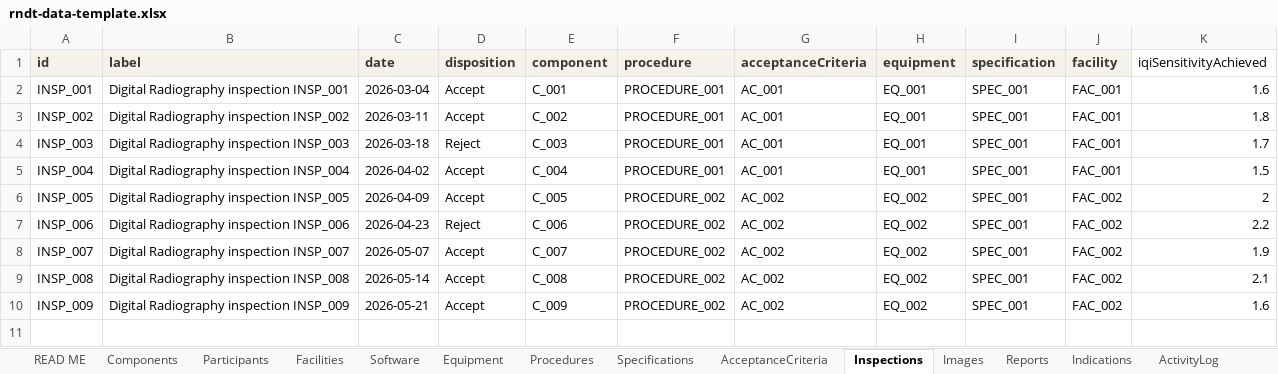
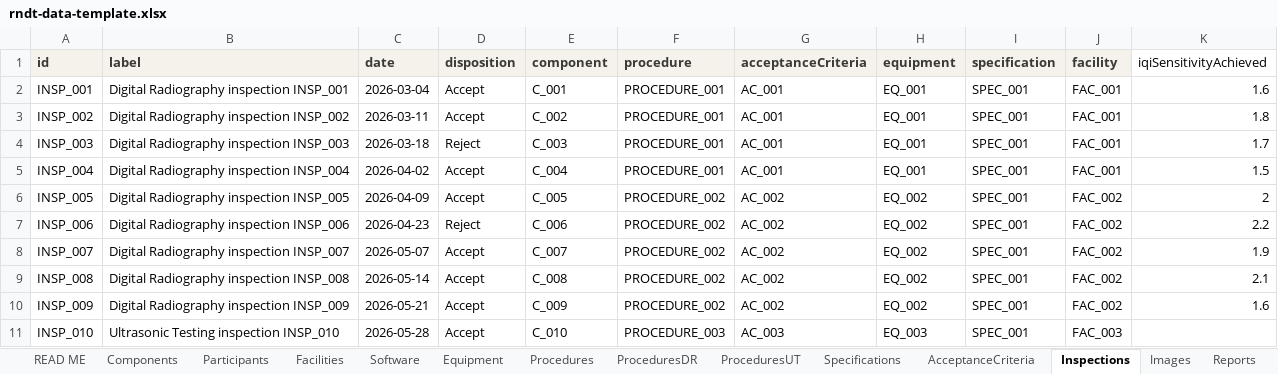
Before and after one commit to Jemima-G-038/RemoteNDT, an Excel workbook: rndt-data-template.xlsx, sheet Inspections, drawn as a sheet; values as stored, in another font and other column widths than the file's, no borders; the diff names each change by its address in the sheet, - before the commit and + after, or states it on an @@ line.

Commit message:
Add Ultrasonic Testing extension module
- rndt-ut.ttl: UT extension, owl:imports core. Adds 7 Activity + 1
  Capability individual (calibration, TCG/DAC, probe positioning, beam
  angle, scanning, calibration verification, indication sizing),
  reusing core individuals directly wherever they already fit
  (IdentifyIndications, ObserveSensorPosition/Status) rather than
  minting UT-flavoured duplicates. Adds a UTMethod controlled
  vocabulary (PulseEcho, ThroughTransmission) + usesUTMethod property,
  mirroring the DR extension's IQIType/RadiographicTechnique pattern.
- rndt-data-template.xlsx: adds a UT worked example (component,
  inspection INSP_010, images, report, indication, 23 activity-log
  rows) alongside the existing DR data. Splits Procedures' method-
  specific technique columns into their own ProceduresDR / ProceduresUT
  extension sheets (keyed by the base Procedures id), so DR and UT
  technique data no longer share mostly-blank columns on one sheet.
- rndt-competency-tests.ipynb: loads core + dr + ut; validation and
  conversion updated for the ProceduresDR/ProceduresUT split; adds
  CQ-26 (UT method). Adds two permanent method-independence tables:
  the 23 shared generic CQs run against both the DR and UT examples
  side by side (23/23 both), and a full 26-CQ DR-vs-UT coverage table
  (DR 25/26, UT 24/26, with DR-only/UT-only CQs correctly marked n/a
  on the other side rather than as failures).
- rndt-instances.ttl: regenerated to include the UT episode.
- rndt-ut-knowledge-graph.html: interactive visualisation of the UT
  extension's 8 individuals overlaid on the full-color shared core,
  matching the corrected DR extension graph's treatment.

```diff
--- a/rndt-data-template.xlsx (sheet Inspections)
+++ b/rndt-data-template.xlsx (sheet Inspections)
+sheet tab: ProceduresDR
+sheet tab: ProceduresUT
+row 11: INSP_010 | Ultrasonic Testing inspection INSP_010 | 2026-05-28 | Accept | C_010 | PROCEDURE_003 | AC_003 | EQ_003 | SPEC_001 | FAC_003
```
Also changed, not shown: sheet ActivityLog, sheet Procedures, sheet Images, sheet READ ME, sheet ActivityVocabulary, sheet Indications, 6 more sheets, 4 other files.
